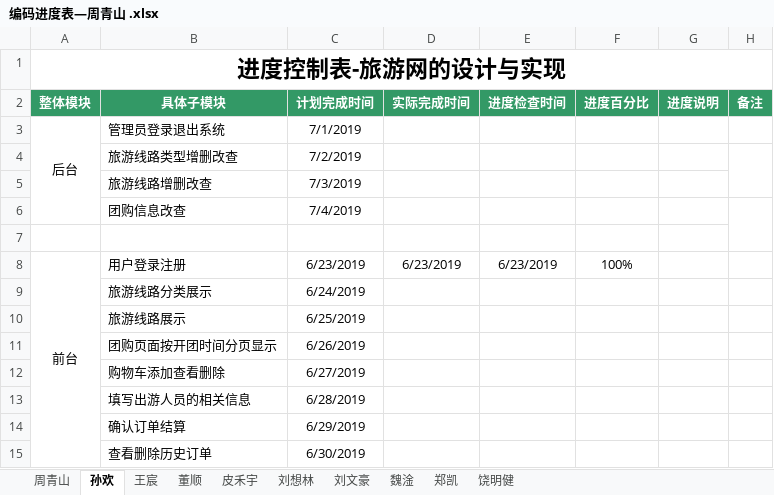
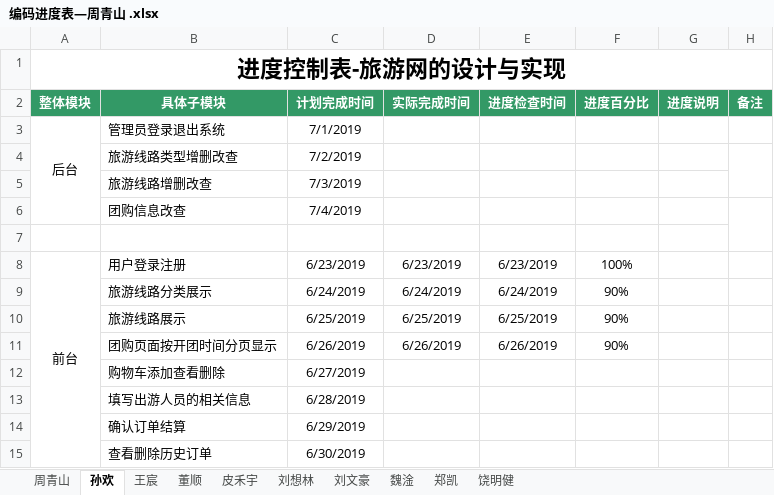
Before and after one commit to hgkj-rj-02/hgkj_02, an Excel workbook: 周青山/编码进度表—周青山 .xlsx, sheet 孙欢, drawn as a sheet; values as stored, in another font and other column widths than the file's, no borders; the diff names each change by its address in the sheet, - before the commit and + after, or states it on an @@ line.

Commit message:
sh 2019-06-27

```diff
--- a/周青山/编码进度表—周青山 .xlsx (sheet 孙欢)
+++ b/周青山/编码进度表—周青山 .xlsx (sheet 孙欢)
-D9 (实际完成时间): (empty)
+D9 (实际完成时间): 6/24/2019
-E9 (进度检查时间): (empty)
+E9 (进度检查时间): 6/24/2019
-F9:F11 (进度百分比): (empty)
+F9:F11 (进度百分比): 90%
-D10 (实际完成时间): (empty)
+D10 (实际完成时间): 6/25/2019
-E10 (进度检查时间): (empty)
+E10 (进度检查时间): 6/25/2019
-D11 (实际完成时间): (empty)
+D11 (实际完成时间): 6/26/2019
-E11 (进度检查时间): (empty)
+E11 (进度检查时间): 6/26/2019
```
